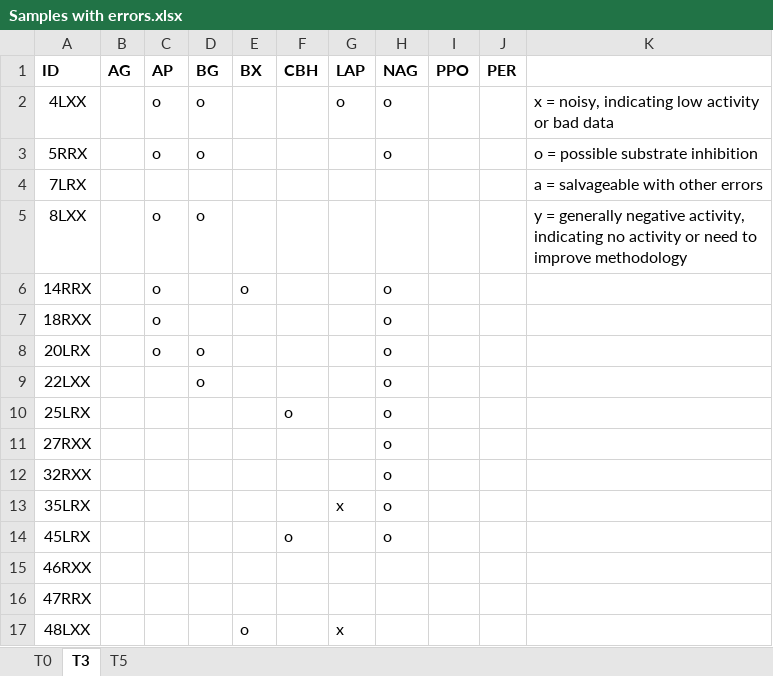
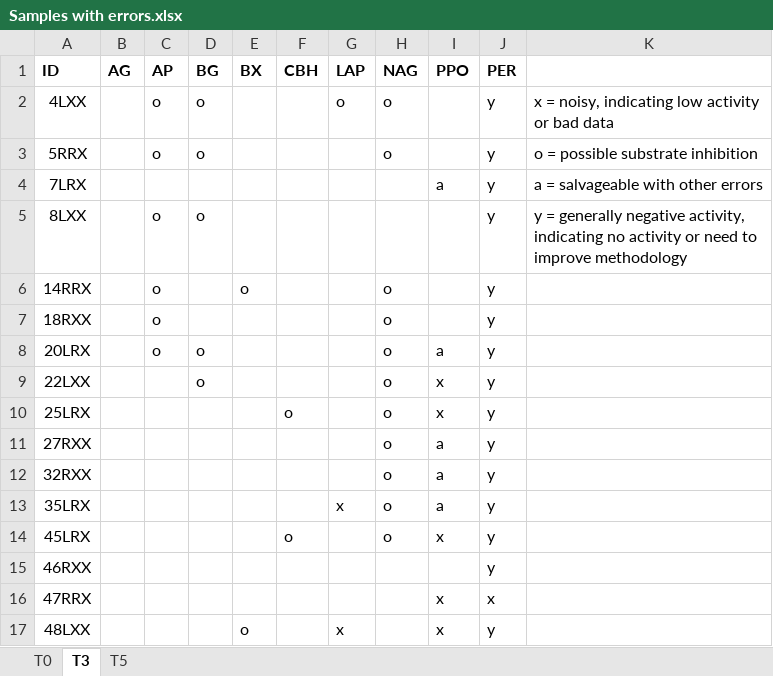
Before and after one commit to briannhan/Microbial-enzyme-activity-in-leaf-litter, an Excel workbook: Unprocessed activity graphs/Samples with errors.xlsx, sheet T3, drawn as a sheet; values as stored, in another font and other column widths than the file's, no borders; the diff names each change by its address in the sheet, - before the commit and + after, or states it on an @@ line.

```diff
--- a/Unprocessed activity graphs/Samples with errors.xlsx (sheet T3)
+++ b/Unprocessed activity graphs/Samples with errors.xlsx (sheet T3)
-J2:J15 (PER): (empty)
+J2:J15 (PER): y
-I4 (PPO): (empty)
+I4 (PPO): a
-I8 (PPO): (empty)
+I8 (PPO): a
-I9:I10 (PPO): (empty)
+I9:I10 (PPO): x
-I11:I13 (PPO): (empty)
+I11:I13 (PPO): a
-I14 (PPO): (empty)
+I14 (PPO): x
-I16:I17 (PPO): (empty)
+I16:I17 (PPO): x
-J16 (PER): (empty)
+J16 (PER): x
-J17 (PER): (empty)
+J17 (PER): y
```
Also changed, not shown: sheet T5, sheet T0.
